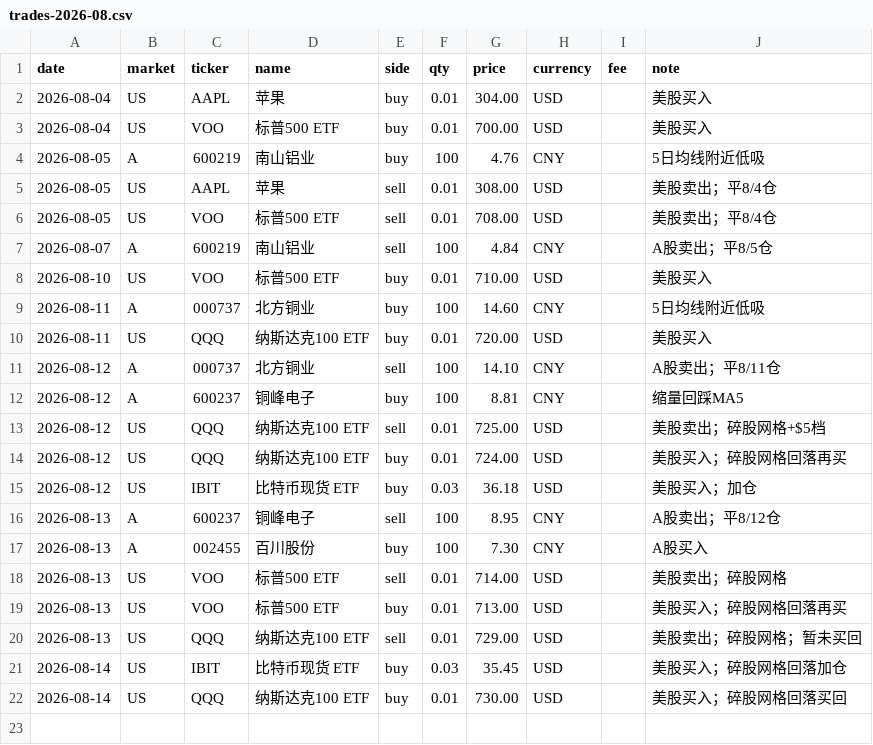
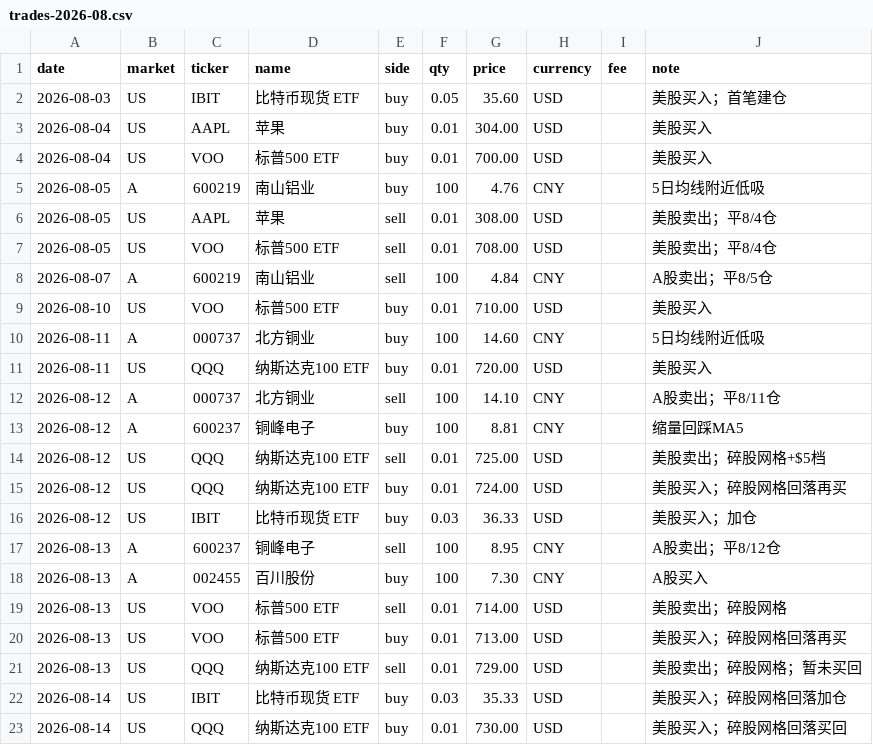
Before and after one commit to zhenfeng95/invest-agent, a CSV file: data/raw/trades/trades-2026-08.csv, drawn as a sheet.

```diff
--- a/data/raw/trades/trades-2026-08.csv
+++ b/data/raw/trades/trades-2026-08.csv
@@ -1,2 +1,3 @@
 date,market,ticker,name,side,qty,price,currency,fee,note
+2026-08-03,US,IBIT,比特币现货 ETF,buy,0.05,35.60,USD,,美股买入；首笔建仓
 2026-08-04,US,AAPL,苹果,buy,0.01,304.00,USD,,美股买入
@@ -14,3 +15,3 @@ date,market,ticker,name,side,qty,price,currency,fee,note
 2026-08-12,US,QQQ,纳斯达克100 ETF,buy,0.01,724.00,USD,,美股买入；碎股网格回落再买
-2026-08-12,US,IBIT,比特币现货 ETF,buy,0.03,36.18,USD,,美股买入；加仓
+2026-08-12,US,IBIT,比特币现货 ETF,buy,0.03,36.33,USD,,美股买入；加仓
 2026-08-13,A,600237,铜峰电子,sell,100,8.95,CNY,,A股卖出；平8/12仓
@@ -20,3 +21,3 @@ date,market,ticker,name,side,qty,price,currency,fee,note
 2026-08-13,US,QQQ,纳斯达克100 ETF,sell,0.01,729.00,USD,,美股卖出；碎股网格；暂未买回
-2026-08-14,US,IBIT,比特币现货 ETF,buy,0.03,35.45,USD,,美股买入；碎股网格回落加仓
+2026-08-14,US,IBIT,比特币现货 ETF,buy,0.03,35.33,USD,,美股买入；碎股网格回落加仓
 2026-08-14,US,QQQ,纳斯达克100 ETF,buy,0.01,730.00,USD,,美股买入；碎股网格回落买回
```
Also changed, not shown: 4 other files.
